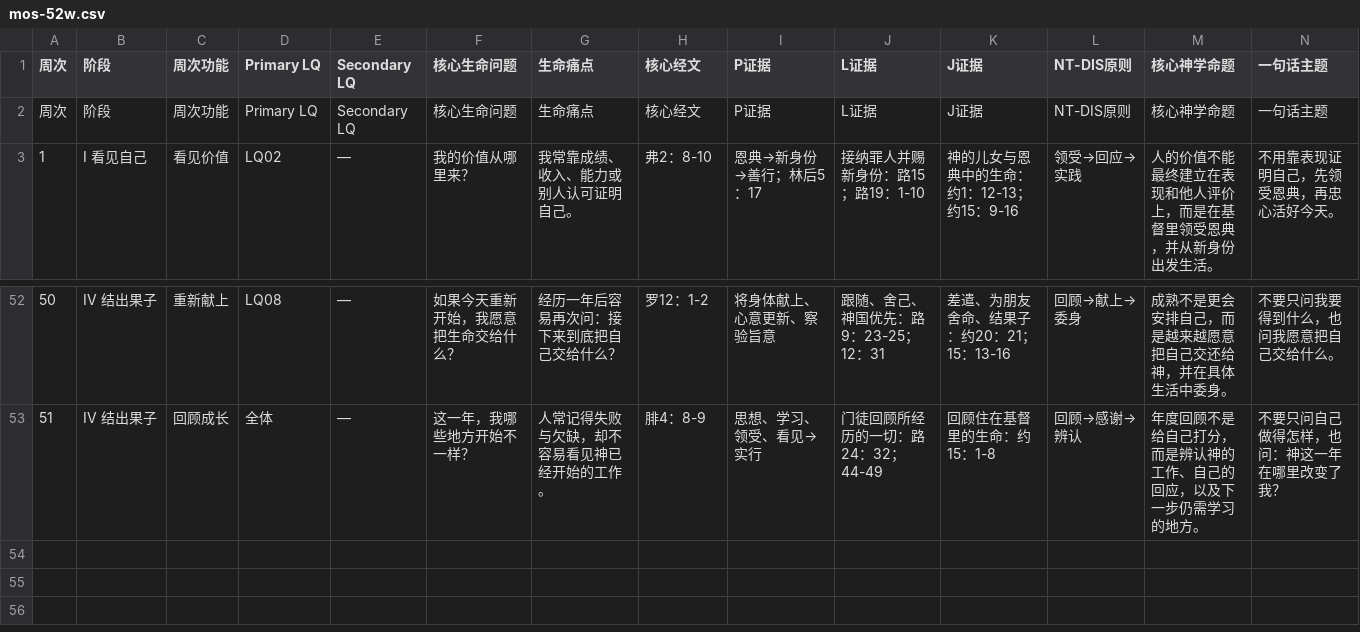
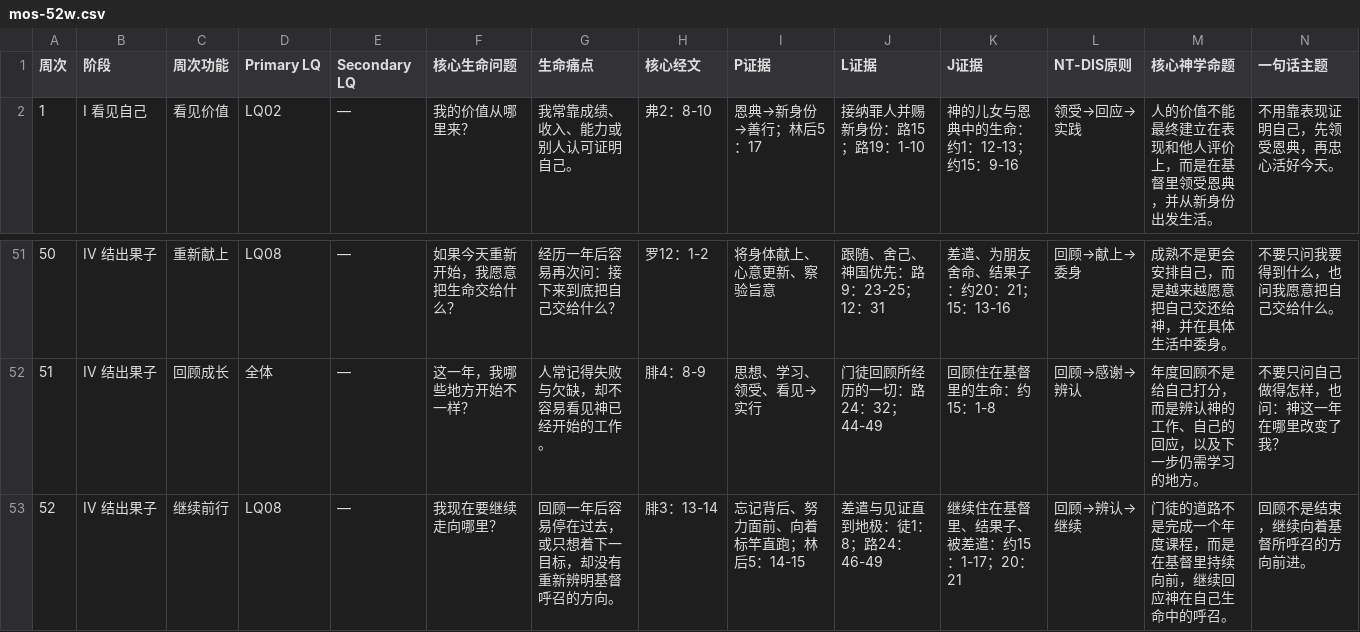
Before and after one commit to zemeiyu2-lgtm/BILA-12, a CSV file: mos-52w.csv, drawn as a sheet; only a part is shown, gaps mark what is left out; removed rows and columns are numbered as before the commit, all else as after; rows hold the shown columns only; the diff names each change by its address in the sheet, - before the commit and + after, or states it on an @@ line.

```diff
--- a/mos-52w.csv
+++ b/mos-52w.csv
-row 2: 周次 | 阶段 | 周次功能 | Primary LQ | Secondary LQ | 核心生命问题 | 生命痛点 | 核心经文 | P证据 | L证据 | J证据 | NT-DIS原则 | 核心神学命题 | 一句话主题
+row 53: 52 | IV 结出果子 | 继续前行 | LQ08 | — | 我现在要继续走向哪里？ | 回顾一年后容易停在过去，或只想着下一目标，却没有重新辨明基督呼召的方向。 | 腓3：13-14 | 忘记背后、努力面前、向着标竿直跑；林后5：14-15 | 差遣与见证直到地极：徒1：8；路24：46-49 | 继续住在基督里、结果子、被差遣：约15：1-17；20：21 | 回顾→辨认→继续 | 门徒的道路不是完成一个年度课程，而是在基督里持续向前，继续回应神在自己生命中的呼召。 | 回顾不是结束，继续向着基督所呼召的方向前进。
```
Also changed, not shown: 1 other file.
